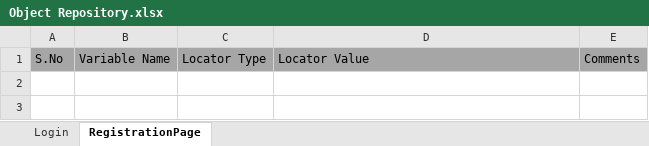
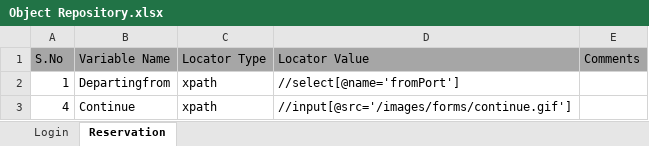
Before and after one commit to yorkmena/KeywordDriven, an Excel workbook: KeywordDriven_Framework/ExcelTestFiles/Object Repository.xlsx, sheet Reservation, drawn as a sheet; values as stored, in another font and other column widths than the file's, no borders; the diff names each change by its address in the sheet, - before the commit and + after, or states it on an @@ line.

```diff
--- a/KeywordDriven_Framework/ExcelTestFiles/Object Repository.xlsx (sheet Reservation)
+++ b/KeywordDriven_Framework/ExcelTestFiles/Object Repository.xlsx (sheet Reservation)
-sheet tab: RegistrationPage
+sheet tab: Reservation
+row 2: 1 | Departingfrom | xpath | //select[@name='fromPort']
+row 3: 4 | Continue | xpath | //input[@src='/images/forms/continue.gif']
```
Also changed, not shown: sheet Login, KeywordDriven_Framework/ExcelTestFiles/TestScript.xlsx, 1 other file.
